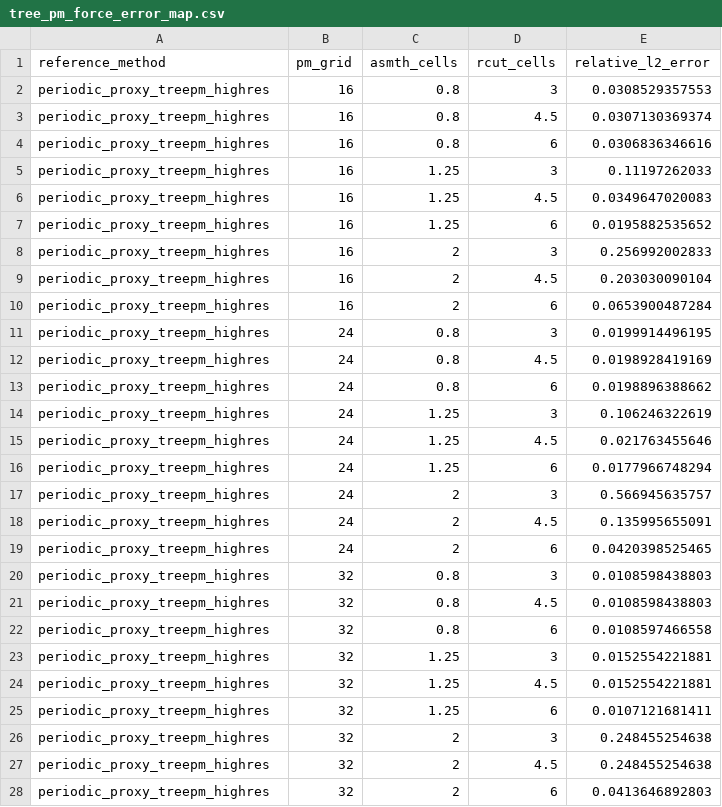
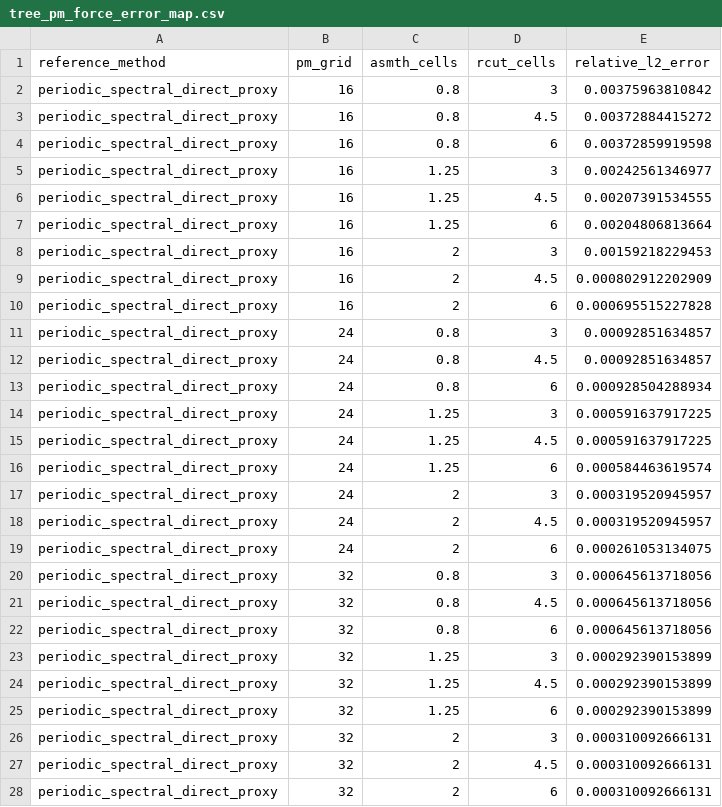
Before and after one commit to AlexandreKoz/Cosmology-Simulator, a CSV file: validation/artifacts/tree_pm_force_error_map.csv, drawn as a sheet.

Commit message:
Finalize TreePM phase-1 integration docs and evidence wiring

```diff
--- a/validation/artifacts/tree_pm_force_error_map.csv
+++ b/validation/artifacts/tree_pm_force_error_map.csv
@@ -1,28 +1,28 @@
 reference_method,pm_grid,asmth_cells,rcut_cells,relative_l2_error
-periodic_proxy_treepm_highres,16,0.8,3,0.0308529357553
-periodic_proxy_treepm_highres,16,0.8,4.5,0.0307130369374
-periodic_proxy_treepm_highres,16,0.8,6,0.0306836346616
-periodic_proxy_treepm_highres,16,1.25,3,0.11197262033
-periodic_proxy_treepm_highres,16,1.25,4.5,0.0349647020083
-periodic_proxy_treepm_highres,16,1.25,6,0.0195882535652
-periodic_proxy_treepm_highres,16,2,3,0.256992002833
-periodic_proxy_treepm_highres,16,2,4.5,0.203030090104
-periodic_proxy_treepm_highres,16,2,6,0.0653900487284
-periodic_proxy_treepm_highres,24,0.8,3,0.0199914496195
-periodic_proxy_treepm_highres,24,0.8,4.5,0.0198928419169
-periodic_proxy_treepm_highres,24,0.8,6,0.0198896388662
-periodic_proxy_treepm_highres,24,1.25,3,0.106246322619
-periodic_proxy_treepm_highres,24,1.25,4.5,0.021763455646
-periodic_proxy_treepm_highres,24,1.25,6,0.0177966748294
-periodic_proxy_treepm_highres,24,2,3,0.566945635757
-periodic_proxy_treepm_highres,24,2,4.5,0.135995655091
-periodic_proxy_treepm_highres,24,2,6,0.0420398525465
-periodic_proxy_treepm_highres,32,0.8,3,0.0108598438803
-periodic_proxy_treepm_highres,32,0.8,4.5,0.0108598438803
-periodic_proxy_treepm_highres,32,0.8,6,0.0108597466558
-periodic_proxy_treepm_highres,32,1.25,3,0.0152554221881
-periodic_proxy_treepm_highres,32,1.25,4.5,0.0152554221881
-periodic_proxy_treepm_highres,32,1.25,6,0.0107121681411
-periodic_proxy_treepm_highres,32,2,3,0.248455254638
-periodic_proxy_treepm_highres,32,2,4.5,0.248455254638
-periodic_proxy_treepm_highres,32,2,6,0.0413646892803
+periodic_spectral_direct_proxy,16,0.8,3,0.00375963810842
+periodic_spectral_direct_proxy,16,0.8,4.5,0.00372884415272
+periodic_spectral_direct_proxy,16,0.8,6,0.00372859919598
+periodic_spectral_direct_proxy,16,1.25,3,0.00242561346977
+periodic_spectral_direct_proxy,16,1.25,4.5,0.00207391534555
+periodic_spectral_direct_proxy,16,1.25,6,0.00204806813664
+periodic_spectral_direct_proxy,16,2,3,0.00159218229453
+periodic_spectral_direct_proxy,16,2,4.5,0.000802912202909
+periodic_spectral_direct_proxy,16,2,6,0.000695515227828
+periodic_spectral_direct_proxy,24,0.8,3,0.00092851634857
+periodic_spectral_direct_proxy,24,0.8,4.5,0.00092851634857
+periodic_spectral_direct_proxy,24,0.8,6,0.000928504288934
+periodic_spectral_direct_proxy,24,1.25,3,0.000591637917225
+periodic_spectral_direct_proxy,24,1.25,4.5,0.000591637917225
+periodic_spectral_direct_proxy,24,1.25,6,0.000584463619574
+periodic_spectral_direct_proxy,24,2,3,0.000319520945957
+periodic_spectral_direct_proxy,24,2,4.5,0.000319520945957
+periodic_spectral_direct_proxy,24,2,6,0.000261053134075
+periodic_spectral_direct_proxy,32,0.8,3,0.000645613718056
+periodic_spectral_direct_proxy,32,0.8,4.5,0.000645613718056
+periodic_spectral_direct_proxy,32,0.8,6,0.000645613718056
+periodic_spectral_direct_proxy,32,1.25,3,0.000292390153899
+periodic_spectral_direct_proxy,32,1.25,4.5,0.000292390153899
+periodic_spectral_direct_proxy,32,1.25,6,0.000292390153899
+periodic_spectral_direct_proxy,32,2,3,0.000310092666131
+periodic_spectral_direct_proxy,32,2,4.5,0.000310092666131
+periodic_spectral_direct_proxy,32,2,6,0.000310092666131
```
Also changed, not shown: 9 other files.
